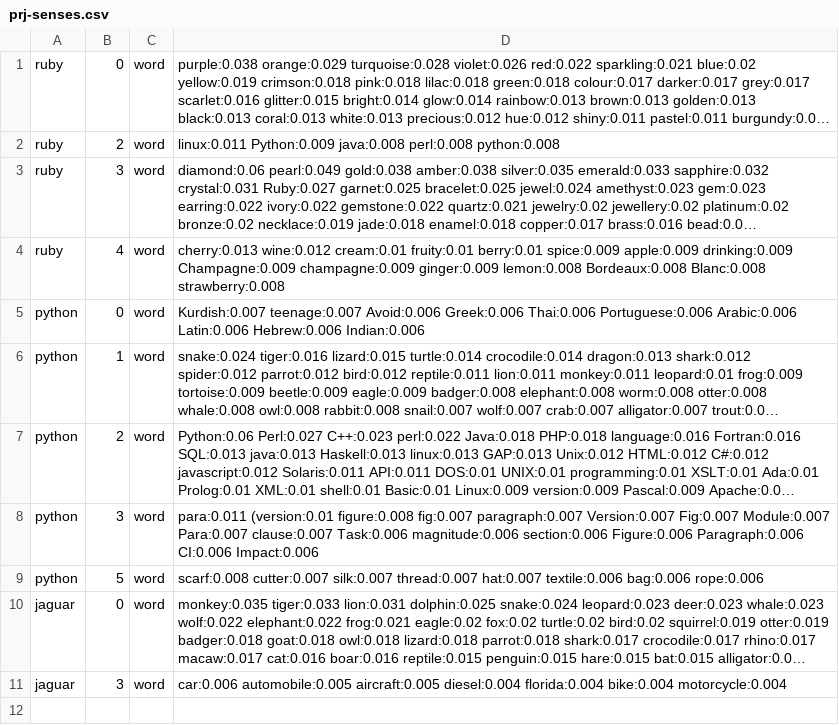
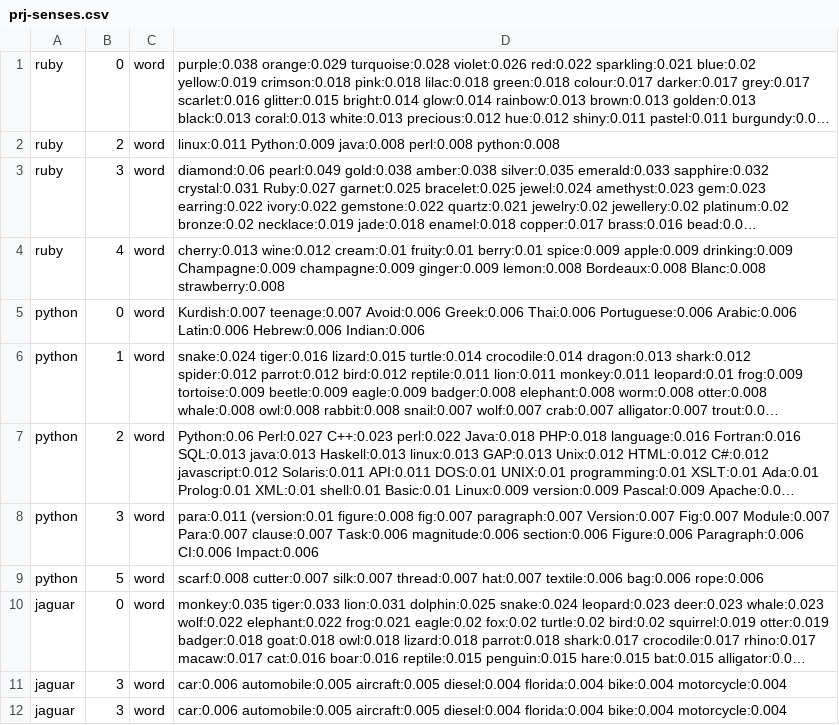
Before and after one commit to uhh-lt/josimtext, a CSV file: src/main/resources/prj-senses.csv, drawn as a sheet; long unchanged cells end in …; the diff names each change by its address in the sheet, - before the commit and + after, or states it on an @@ line.

Commit message:
before sense feature agg refactoring

```diff
--- a/src/main/resources/prj-senses.csv
+++ b/src/main/resources/prj-senses.csv
+row 12: jaguar | 3 | word | car:0.006 automobile:0.005 aircraft:0.005 diesel:0.004 florida:0.004 bike:0.004 motorcycle:0.004
```
Also changed, not shown: 4 other files.
